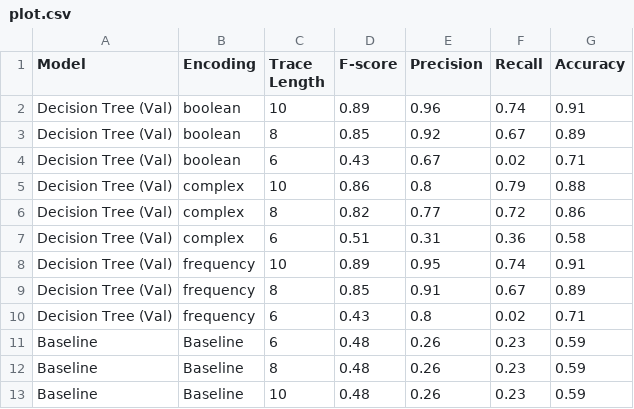
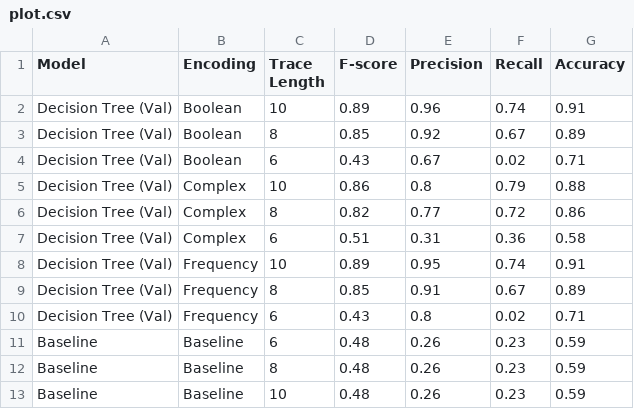
Before and after one commit to himanshudce/APM_BPI_2020, a CSV file: data/processed/plot.csv, drawn as a sheet.

Commit message:
file added

```diff
--- a/data/processed/plot.csv
+++ b/data/processed/plot.csv
@@ -1,11 +1,11 @@
 Model,Encoding,Trace Length,F-score,Precision,Recall,Accuracy
-Decision Tree (Val),boolean,10,0.89,0.96,0.74,0.91
-Decision Tree (Val),boolean,8,0.85,0.92,0.67,0.89
-Decision Tree (Val),boolean,6,0.43,0.67,0.02,0.71
-Decision Tree (Val),complex,10,0.86,0.8,0.79,0.88
-Decision Tree (Val),complex,8,0.82,0.77,0.72,0.86
-Decision Tree (Val),complex,6,0.51,0.31,0.36,0.58
-Decision Tree (Val),frequency,10,0.89,0.95,0.74,0.91
-Decision Tree (Val),frequency,8,0.85,0.91,0.67,0.89
-Decision Tree (Val),frequency,6,0.43,0.8,0.02,0.71
+Decision Tree (Val),Boolean,10,0.89,0.96,0.74,0.91
+Decision Tree (Val),Boolean,8,0.85,0.92,0.67,0.89
+Decision Tree (Val),Boolean,6,0.43,0.67,0.02,0.71
+Decision Tree (Val),Complex,10,0.86,0.8,0.79,0.88
+Decision Tree (Val),Complex,8,0.82,0.77,0.72,0.86
+Decision Tree (Val),Complex,6,0.51,0.31,0.36,0.58
+Decision Tree (Val),Frequency,10,0.89,0.95,0.74,0.91
+Decision Tree (Val),Frequency,8,0.85,0.91,0.67,0.89
+Decision Tree (Val),Frequency,6,0.43,0.8,0.02,0.71
 Baseline,Baseline,6,0.48,0.26,0.23,0.59
```
